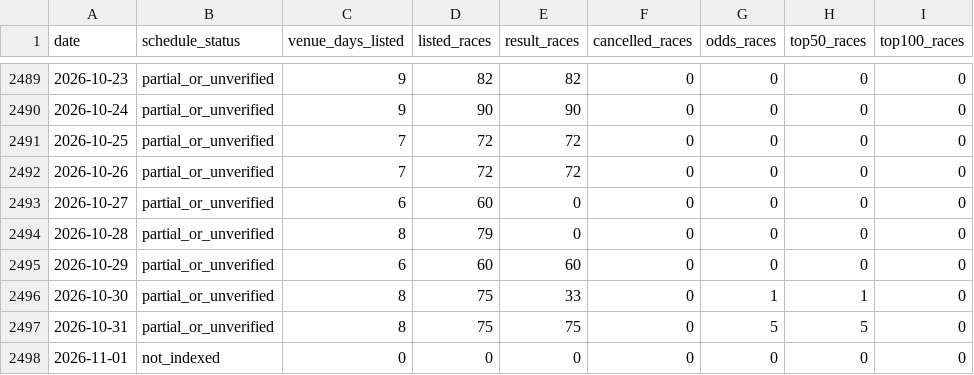
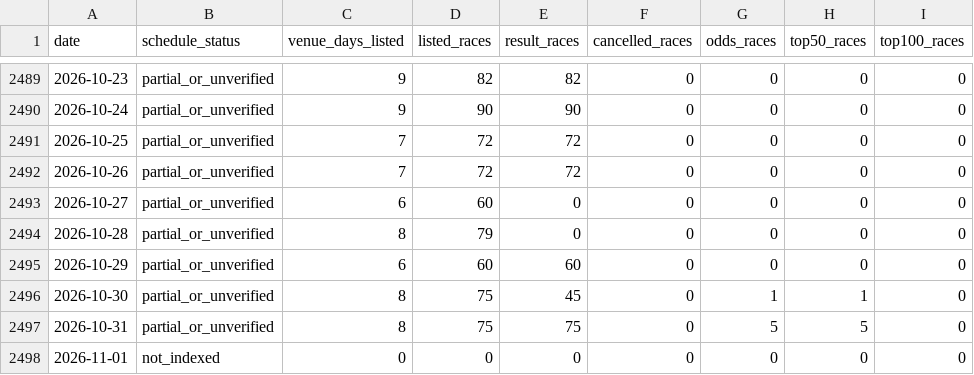
Before and after one commit to kobayashi-cyder/Keirin, a CSV file: data/date_index.csv, drawn as a sheet; only a part is shown, gaps mark what is left out.

```diff
--- a/data/date_index.csv
+++ b/data/date_index.csv
@@ -2495,3 +2495,3 @@ date,schedule_status,venue_days_listed,listed_races,result_races,cancelled_races
 2026-10-29,partial_or_unverified,6,60,60,0,0,0,0
-2026-10-30,partial_or_unverified,8,75,33,0,1,1,0
+2026-10-30,partial_or_unverified,8,75,45,0,1,1,0
 2026-10-31,partial_or_unverified,8,75,75,0,5,5,0
```
Also changed, not shown: data/pending_races.csv, 2 other files.
